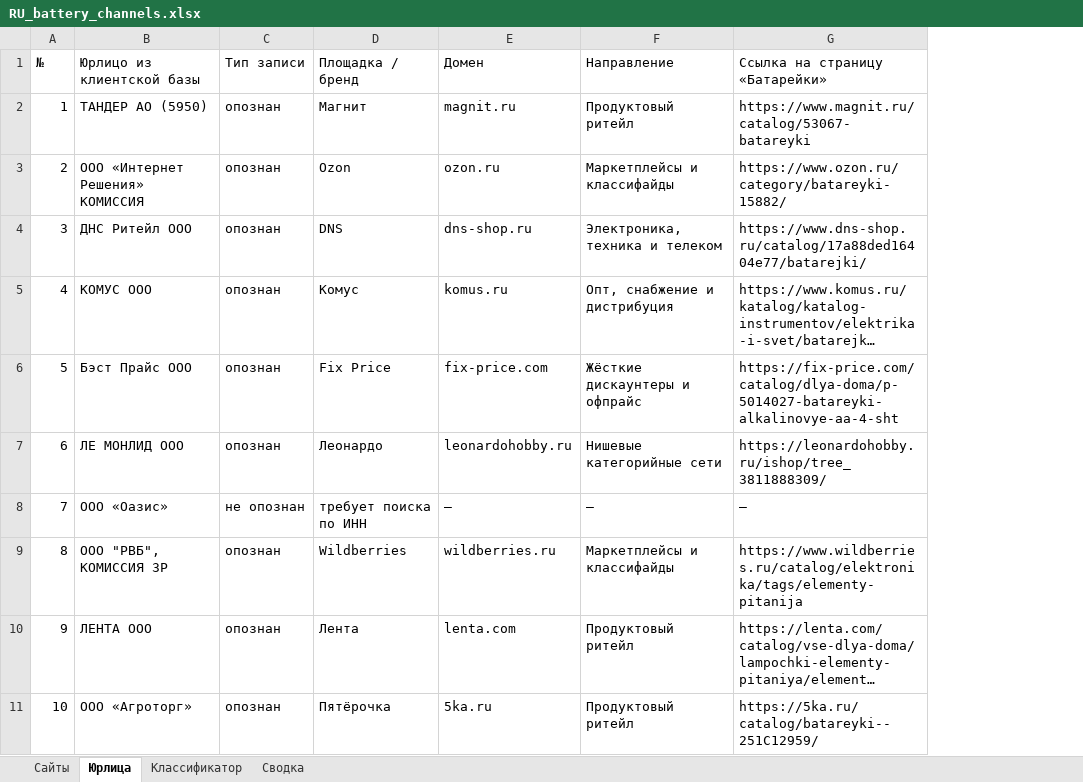
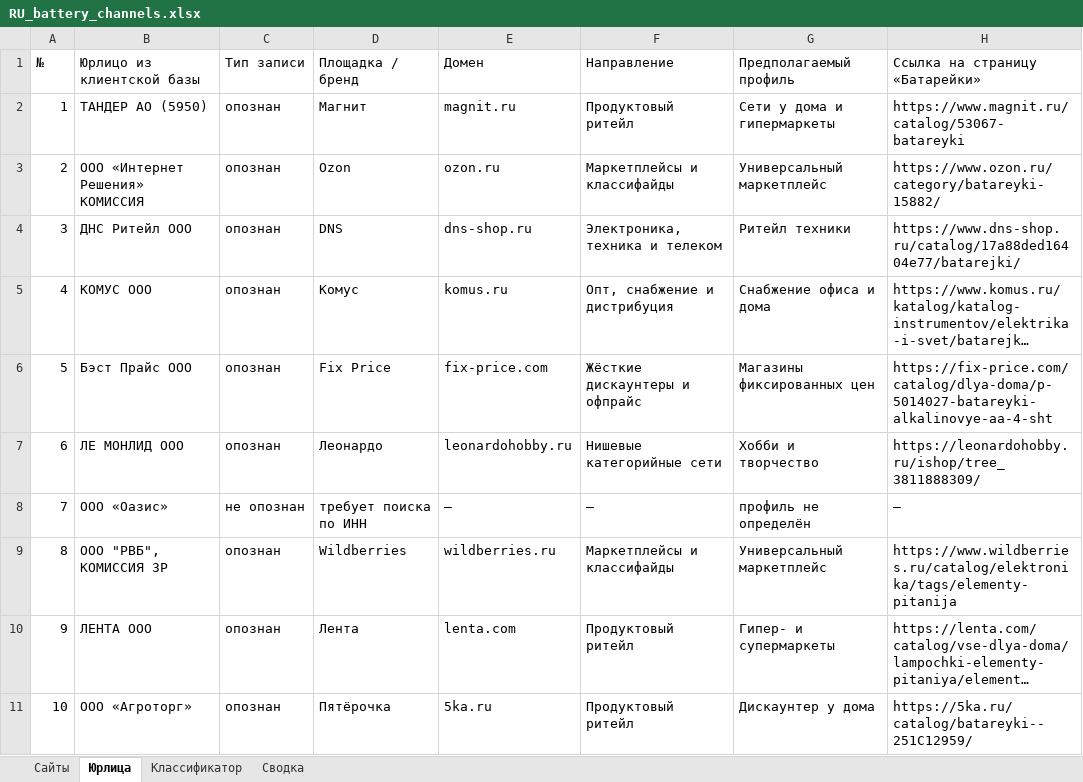
Before and after one commit to timenikeev-ctrl/aitim, an Excel workbook: RU_battery_channels.xlsx, sheet Юрлица, drawn as a sheet; only a part is shown; long unchanged cells end in …; values as stored, in another font and other column widths than the file's, no cell formats; the diff covers the shown part only; the diff names each change by its address in the sheet, - before the commit and + after, or states it on an @@ line.

```diff
--- a/RU_battery_channels.xlsx (sheet Юрлица)
+++ b/RU_battery_channels.xlsx (sheet Юрлица)
+column G (Предполагаемый профиль), rows 2-11: Сети у дома и гипермаркеты | Универсальный маркетплейс | Ритейл техники | Снабжение офиса и дома | Магазины фиксированных цен | Хобби и творчество | профиль не определён | Универсальный маркетплейс | Гипер- и супермаркеты | Дискаунтер у дома
```
Also changed, not shown: 20 edited cells elsewhere in this sheet, sheet Сайты, sheet Сводка, cell formats, 1 other file.
